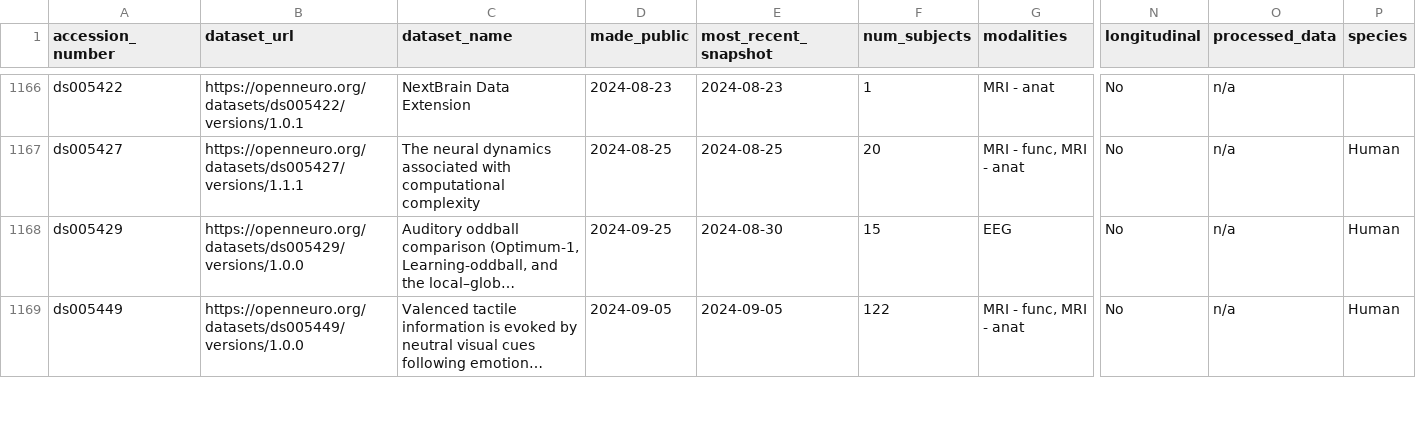
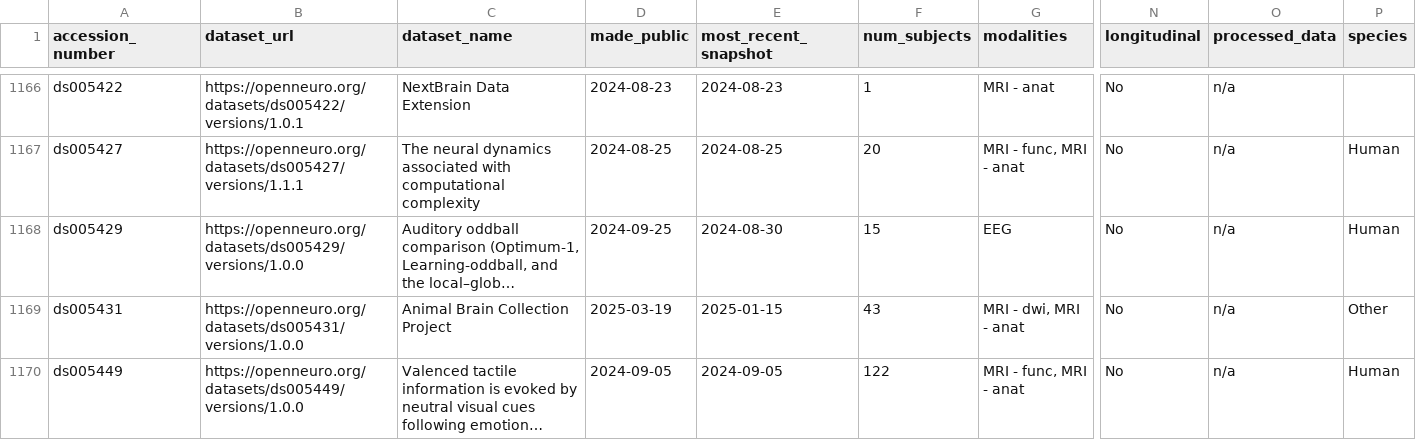
Before and after one commit to jbwexler/openneuro_metadata, a CSV file: metadata.csv, drawn as a sheet; only a part is shown, gaps mark what is left out; long unchanged cells end in …; rows hold the shown columns only; the diff covers the shown part only; the diff names each change by its address in the sheet, - before the commit and + after, or states it on an @@ line.

Commit message:
Automatic update via github workflow

```diff
--- a/metadata.csv
+++ b/metadata.csv
+row 1169: ds005431 | https://openneuro.org/datasets/ds005431/versions/1.0.0 | Animal Brain Collection Project | 2025-03-19 | 2025-01-15 | 43 | MRI - dwi, MRI - anat | No | n/a | Other
```
Also changed, not shown: 3 added rows and 11 edited cells elsewhere in this file.
